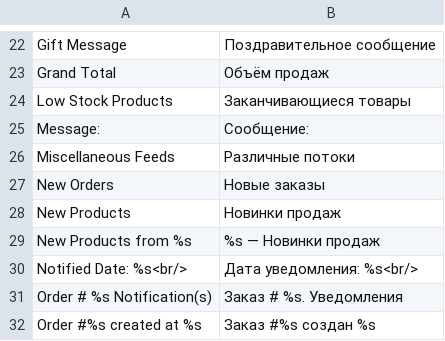
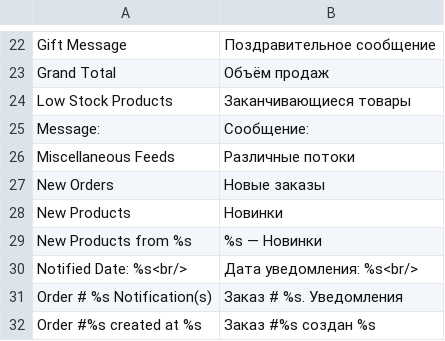
Before and after one commit to magento-russia/2, a CSV file: app/locale/ru_DF/Mage_Rss.csv, drawn as a sheet; only a part is shown, gaps mark what is left out.

```diff
--- a/app/locale/ru_DF/Mage_Rss.csv
+++ b/app/locale/ru_DF/Mage_Rss.csv
@@ -27,4 +27,4 @@
 "New Orders","Новые заказы"
-"New Products","Новинки продаж"
-"New Products from %s","%s — Новинки продаж"
+"New Products","Новинки"
+"New Products from %s","%s — Новинки"
 "Notified Date: %s<br/>","Дата уведомления: %s<br/>"
```
Also changed, not shown: app/locale/ru_DF/AW_Blog.csv, app/locale/ru_DF/Mage_Catalog.csv, 5 other files.
